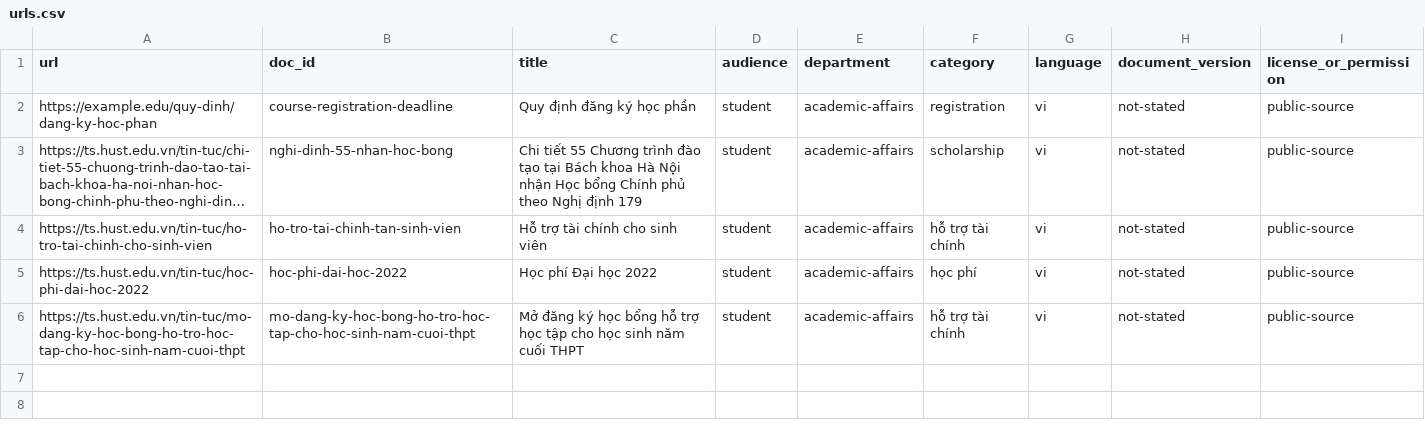
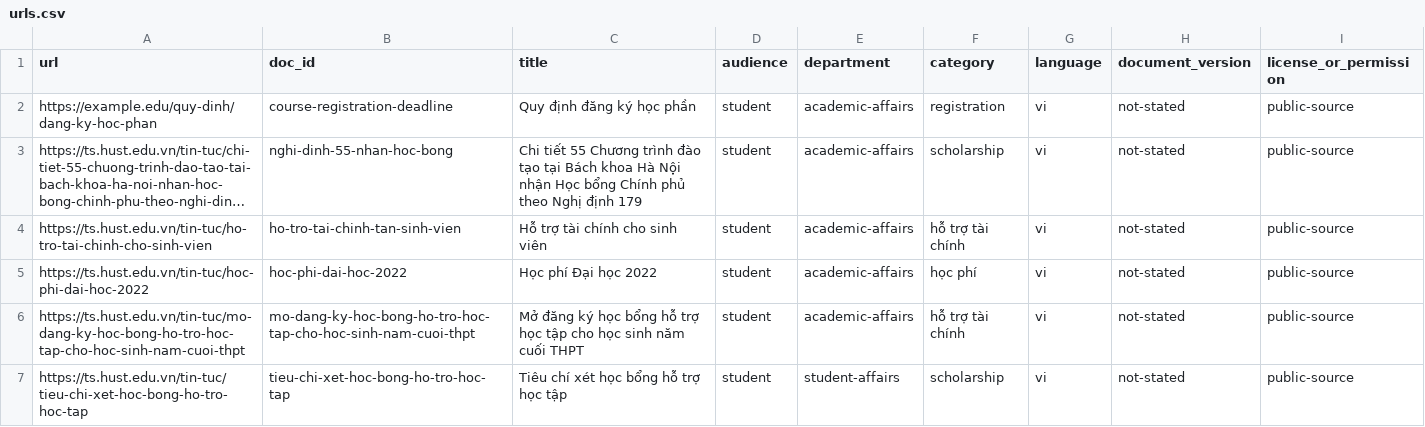
Before and after one commit to anhltsefpt/K4-DAY7-LeTuanAnh-2A202602952, a CSV file: data/urls.csv, drawn as a sheet; long unchanged cells end in …; the diff names each change by its address in the sheet, - before the commit and + after, or states it on an @@ line.

```diff
--- a/data/urls.csv
+++ b/data/urls.csv
+row 7: https://ts.hust.edu.vn/tin-tuc/tieu-chi-xet-hoc-bong-ho-tro-hoc-tap | tieu-chi-xet-hoc-bong-ho-tro-hoc-tap | Tiêu chí xét học bổng hỗ trợ học tập | student | student-affairs | scholarship | vi | not-stated | public-source
```
Also changed, not shown: data/hoc-bong-hoc-phi/sources.csv, 5 other files.
